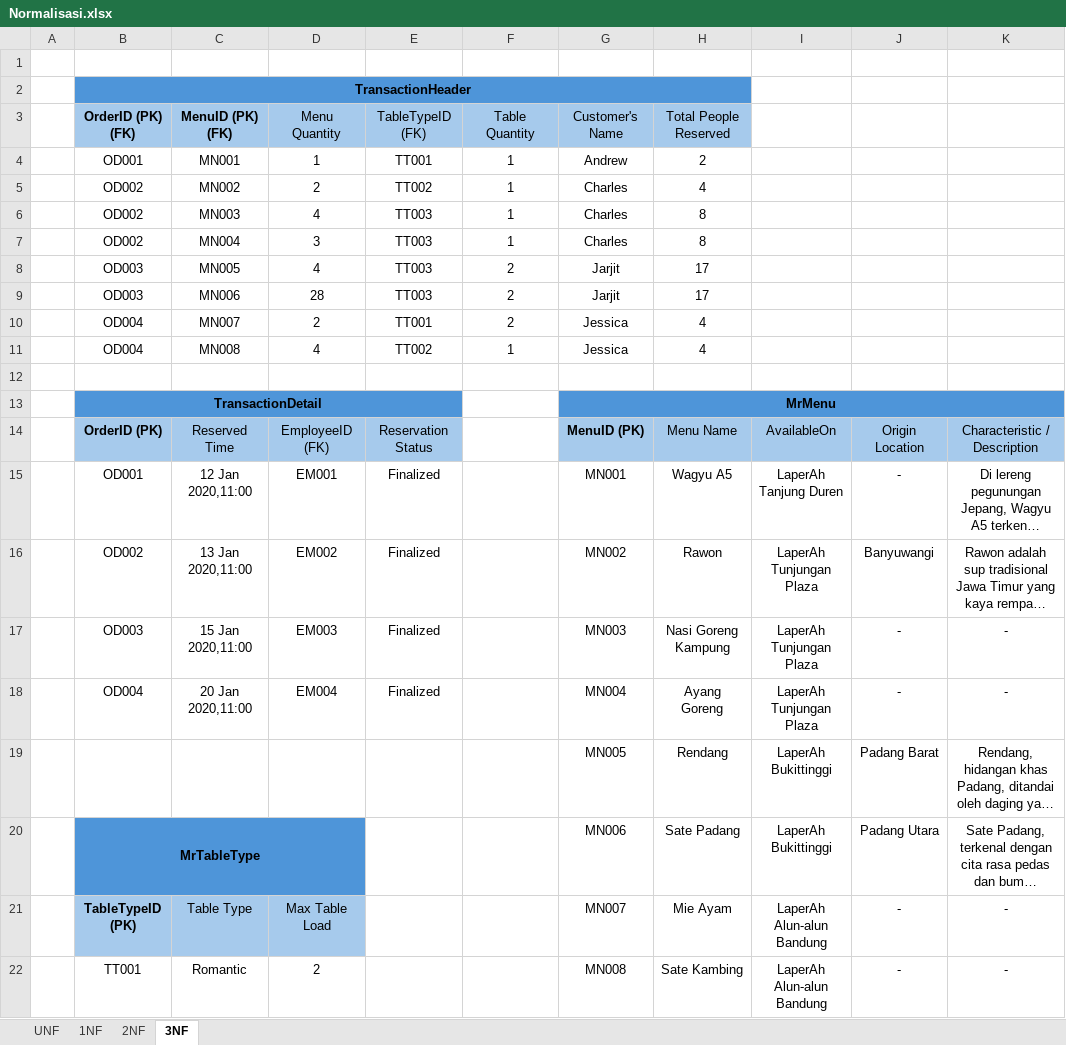
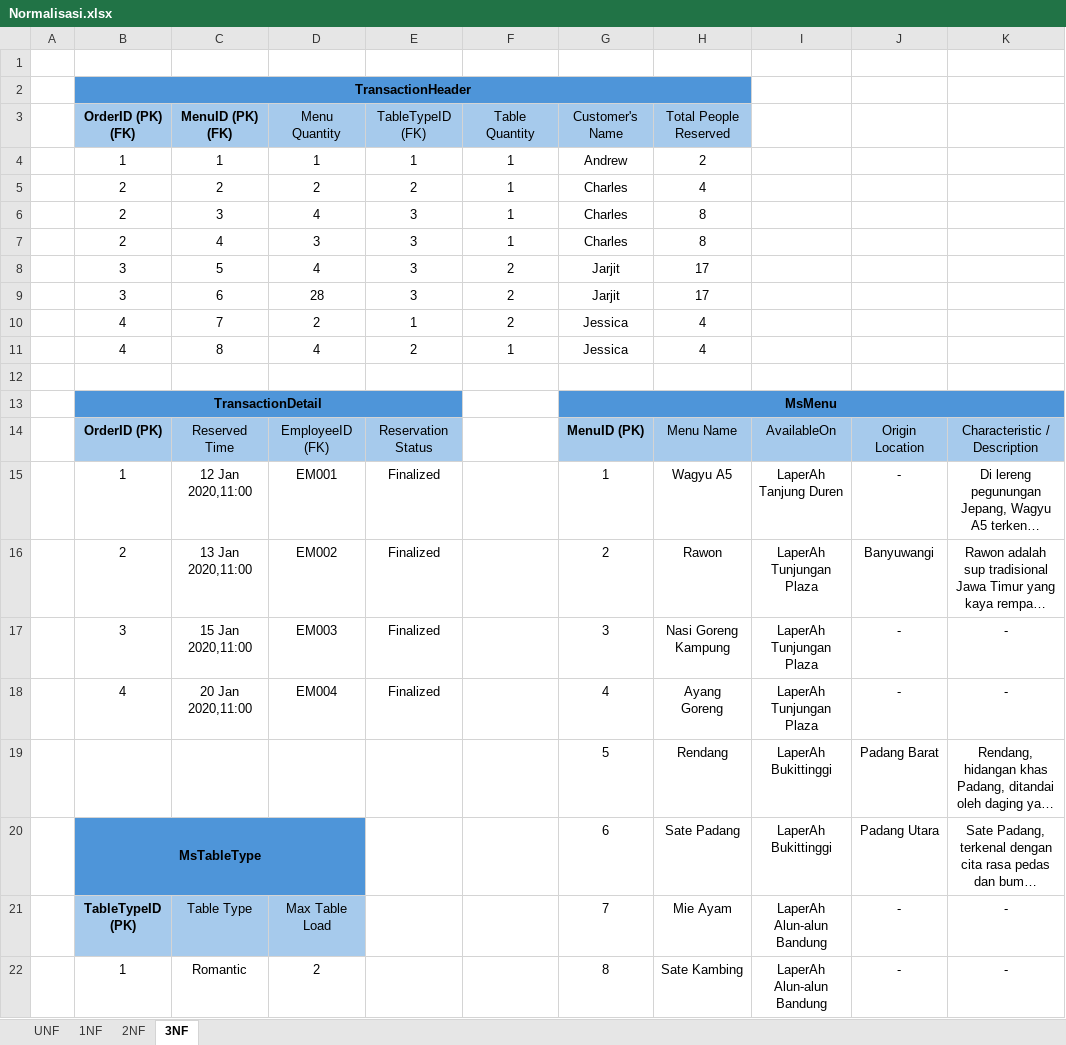
Before and after one commit to Andrew7-7/TugasAkhir_Restaurant_OOP, an Excel workbook: Normalisasi.xlsx, sheet 3NF, drawn as a sheet; only a part is shown; long unchanged cells end in …; values as stored, in another font and other column widths than the file's, no borders; the diff covers the shown part only; the diff names each change by its address in the sheet, - before the commit and + after, or states it on an @@ line.

```diff
--- a/Normalisasi.xlsx (sheet 3NF)
+++ b/Normalisasi.xlsx (sheet 3NF)
-B4 (OrderID (PK) (FK)): OD001
+B4 (OrderID (PK) (FK)): 1
-C4 (MenuID (PK) (FK)): MN001
+C4 (MenuID (PK) (FK)): 1
-E4 (TableTypeID (FK)): TT001
+E4 (TableTypeID (FK)): 1
-B5:B7 (OrderID (PK) (FK)): OD002
+B5:B7 (OrderID (PK) (FK)): 2
-C5 (MenuID (PK) (FK)): MN002
+C5 (MenuID (PK) (FK)): 2
-E5 (TableTypeID (FK)): TT002
+E5 (TableTypeID (FK)): 2
-C6 (MenuID (PK) (FK)): MN003
+C6 (MenuID (PK) (FK)): 3
-E6:E9 (TableTypeID (FK)): TT003
+E6:E9 (TableTypeID (FK)): 3
-C7 (MenuID (PK) (FK)): MN004
+C7 (MenuID (PK) (FK)): 4
-B8:B9 (OrderID (PK) (FK)): OD003
+B8:B9 (OrderID (PK) (FK)): 3
-C8 (MenuID (PK) (FK)): MN005
+C8 (MenuID (PK) (FK)): 5
-C9 (MenuID (PK) (FK)): MN006
+C9 (MenuID (PK) (FK)): 6
-B10:B11 (OrderID (PK) (FK)): OD004
+B10:B11 (OrderID (PK) (FK)): 4
-C10 (MenuID (PK) (FK)): MN007
+C10 (MenuID (PK) (FK)): 7
-E10 (TableTypeID (FK)): TT001
+E10 (TableTypeID (FK)): 1
-C11 (MenuID (PK) (FK)): MN008
+C11 (MenuID (PK) (FK)): 8
-E11 (TableTypeID (FK)): TT002
+E11 (TableTypeID (FK)): 2
-G13 (Customer's Name): MrMenu
+G13 (Customer's Name): MsMenu
-B15 (OrderID (PK) (FK)): OD001
+B15 (OrderID (PK) (FK)): 1
-G15 (Customer's Name): MN001
+G15 (Customer's Name): 1
-B16 (OrderID (PK) (FK)): OD002
+B16 (OrderID (PK) (FK)): 2
-G16 (Customer's Name): MN002
+G16 (Customer's Name): 2
-B17 (OrderID (PK) (FK)): OD003
+B17 (OrderID (PK) (FK)): 3
-G17 (Customer's Name): MN003
+G17 (Customer's Name): 3
-B18 (OrderID (PK) (FK)): OD004
+B18 (OrderID (PK) (FK)): 4
-G18 (Customer's Name): MN004
+G18 (Customer's Name): 4
-G19 (Customer's Name): MN005
+G19 (Customer's Name): 5
-B20 (OrderID (PK) (FK)): MrTableType
+B20 (OrderID (PK) (FK)): MsTableType
-G20 (Customer's Name): MN006
+G20 (Customer's Name): 6
-G21 (Customer's Name): MN007
+G21 (Customer's Name): 7
-B22 (OrderID (PK) (FK)): TT001
+B22 (OrderID (PK) (FK)): 1
-G22 (Customer's Name): MN008
+G22 (Customer's Name): 8
```
Also changed, not shown: 8 added rows, 1 removed row, 47 edited cells and cell formats elsewhere in this sheet, sheet 2NF, sheet 1NF, sheet UNF, 2 other files.
